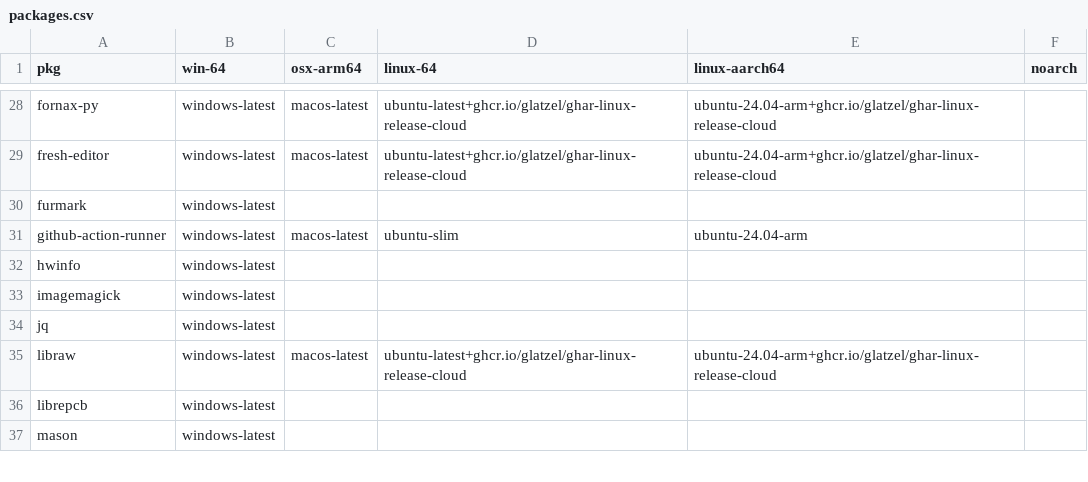
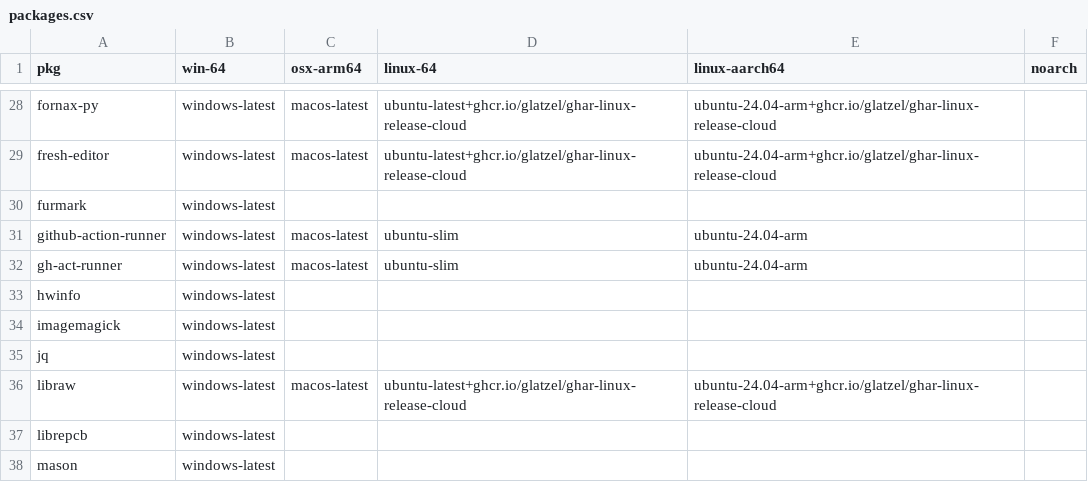
Before and after one commit to Glatzel/demon-forge, a CSV file: packages.csv, drawn as a sheet; only a part is shown, gaps mark what is left out; the diff names each change by its address in the sheet, - before the commit and + after, or states it on an @@ line.

Commit message:
feat: add gh-act-runner (#881)
Co-authored-by: pre-commit-ci-lite[bot] <117423508+pre-commit-ci-lite[bot]@users.noreply.github.com>

```diff
--- a/packages.csv
+++ b/packages.csv
+row 32: gh-act-runner | windows-latest | macos-latest | ubuntu-slim | ubuntu-24.04-arm
```
Also changed, not shown: 4 other files.
